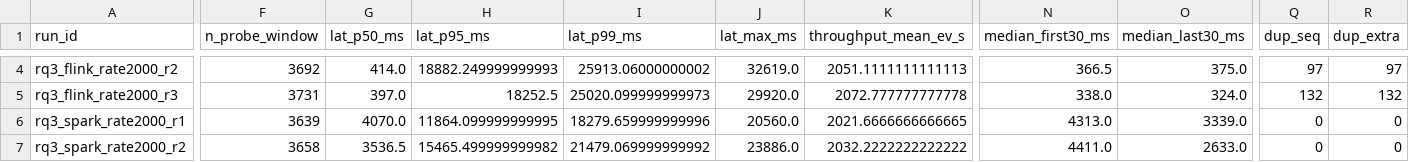
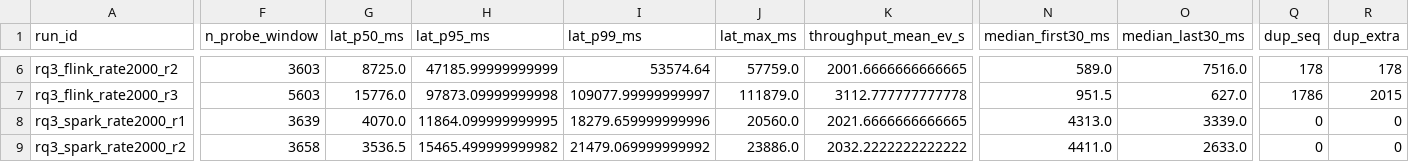
Before and after one commit to thanhmai2403/p3-streaming, a CSV file: results/summary/rq3.csv, drawn as a sheet; only a part is shown, gaps mark what is left out; addresses are those after the commit; the diff covers the shown part only; the diff names each change by its address in the sheet, - before the commit and + after, or states it on an @@ line.

```diff
--- a/results/summary/rq3.csv
+++ b/results/summary/rq3.csv
-F6 (n_probe_window): 3692
+F6 (n_probe_window): 3603
-G6 (lat_p50_ms): 414.0
+G6 (lat_p50_ms): 8725.0
-H6 (lat_p95_ms): 18882.249999999993
+H6 (lat_p95_ms): 47185.99999999999
-I6 (lat_p99_ms): 25913.06000000002
+I6 (lat_p99_ms): 53574.64
-J6 (lat_max_ms): 32619.0
+J6 (lat_max_ms): 57759.0
-K6 (throughput_mean_ev_s): 2051.1111111111113
+K6 (throughput_mean_ev_s): 2001.6666666666665
-N6 (median_first30_ms): 366.5
+N6 (median_first30_ms): 589.0
-O6 (median_last30_ms): 375.0
+O6 (median_last30_ms): 7516.0
-Q6 (dup_seq): 97
+Q6 (dup_seq): 178
-R6 (dup_extra): 97
+R6 (dup_extra): 178
-F7 (n_probe_window): 3731
+F7 (n_probe_window): 5603
-G7 (lat_p50_ms): 397.0
+G7 (lat_p50_ms): 15776.0
-H7 (lat_p95_ms): 18252.5
+H7 (lat_p95_ms): 97873.09999999998
-I7 (lat_p99_ms): 25020.099999999973
+I7 (lat_p99_ms): 109077.99999999997
-J7 (lat_max_ms): 29920.0
+J7 (lat_max_ms): 111879.0
-K7 (throughput_mean_ev_s): 2072.777777777778
+K7 (throughput_mean_ev_s): 3112.777777777778
-N7 (median_first30_ms): 338.0
+N7 (median_first30_ms): 951.5
-O7 (median_last30_ms): 324.0
+O7 (median_last30_ms): 627.0
-Q7 (dup_seq): 132
+Q7 (dup_seq): 1786
-R7 (dup_extra): 132
+R7 (dup_extra): 2015
```
Also changed, not shown: 2 added rows and 51 edited cells elsewhere in this file, results/summary/rq0.csv, results/summary/rq2.csv, 20 other files.
